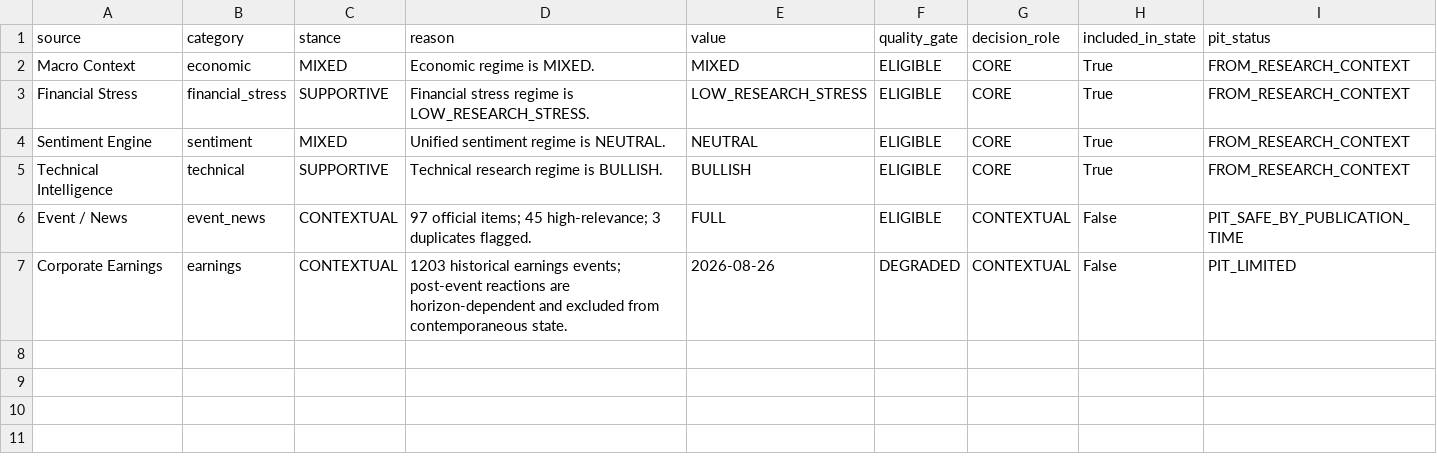
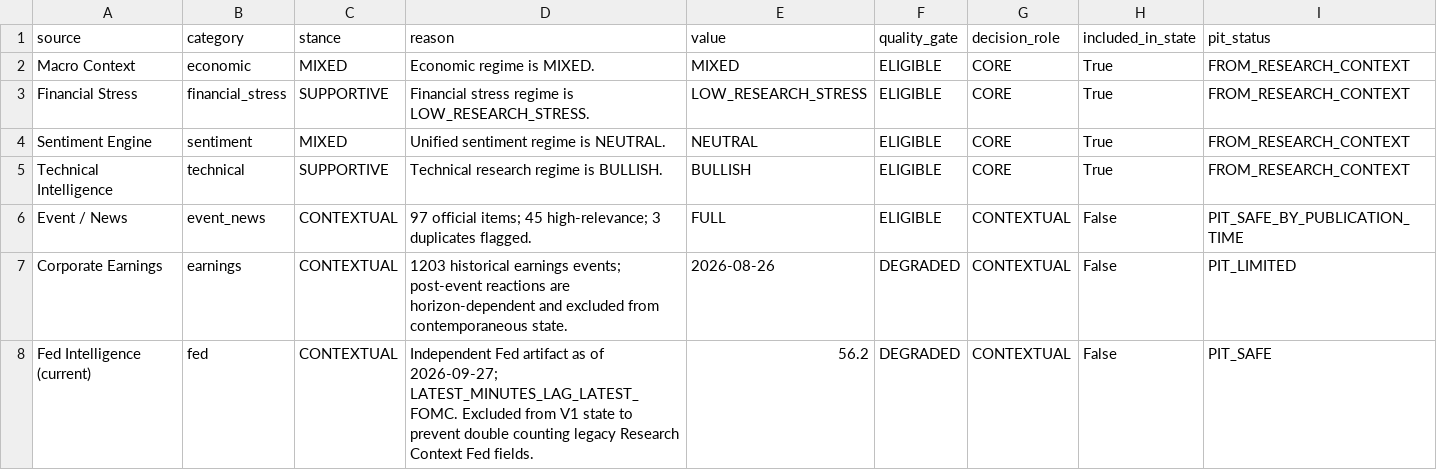
Before and after one commit to mohamednossaoui-max/US500-Macro-Intelligence, a CSV file: public_data/decision_engine_evidence_registry_v2.csv, drawn as a sheet.

```diff
--- a/public_data/decision_engine_evidence_registry_v2.csv
+++ b/public_data/decision_engine_evidence_registry_v2.csv
@@ -7 +7,2 @@ Event / News,event_news,CONTEXTUAL,97 official items; 45 high-relevance; 3 dupli
 Corporate Earnings,earnings,CONTEXTUAL,1203 historical earnings events; post-event reactions are horizon-dependent and excluded from contemporaneous state.,2026-08-26,DEGRADED,CONTEXTUAL,False,PIT_LIMITED
+Fed Intelligence (current),fed,CONTEXTUAL,Independent Fed artifact as of 2026-09-27; LATEST_MINUTES_LAG_LATEST_FOMC. Excluded from V1 state to prevent double counting legacy Research Context Fed fields.,56.2,DEGRADED,CONTEXTUAL,False,PIT_SAFE
```
Also changed, not shown: 1 other file.
